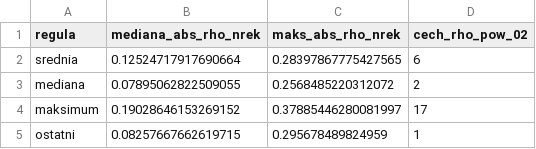
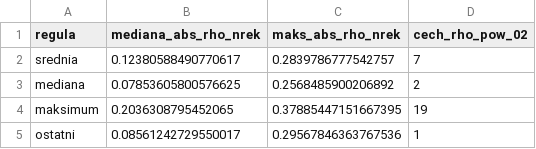
Before and after one commit to aneurysm-risk-pu/aneurysm-data, a CSV file: 4-pu-setup/results/etap0_agregacja_nrek.csv, drawn as a sheet.

```diff
--- a/4-pu-setup/results/etap0_agregacja_nrek.csv
+++ b/4-pu-setup/results/etap0_agregacja_nrek.csv
@@ -1,5 +1,5 @@
 regula,mediana_abs_rho_nrek,maks_abs_rho_nrek,cech_rho_pow_02
-srednia,0.12524717917690664,0.28397867775427565,6
-mediana,0.07895062822509055,0.2568485220312072,2
-maksimum,0.19028646153269152,0.37885446280081997,17
-ostatni,0.08257667662619715,0.295678489824959,1
+srednia,0.12380588490770617,0.2839786777542757,7
+mediana,0.07853605800576625,0.2568485900206892,2
+maksimum,0.2036308795452065,0.37885447151667395,19
+ostatni,0.08561242729550017,0.29567846363767536,1
```
Also changed, not shown: 4-pu-setup/results/etap0_agregacja_auc.csv, 4-pu-setup/results/etap0_agregacja_zakresy.csv, 14 other files.
